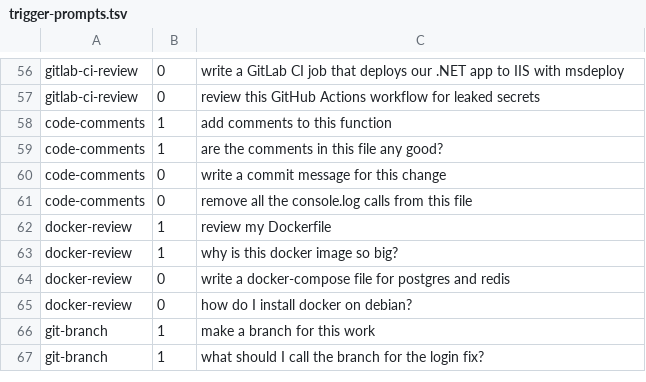
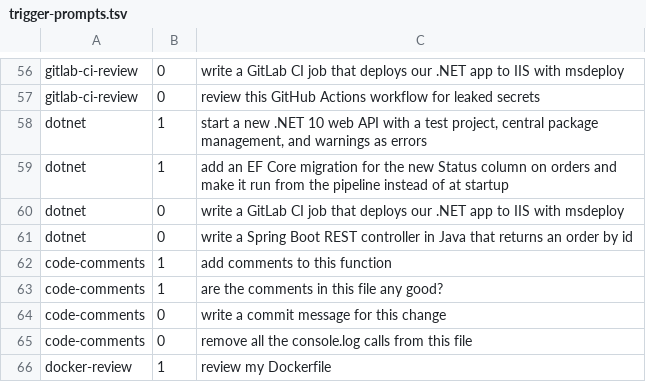
Before and after one commit to FMaged/claude, a TSV file: evals/trigger-prompts.tsv, drawn as a sheet; only a part is shown, gaps mark what is left out; the shorter side is filled out with more unchanged rows; the diff names each change by its address in the sheet, - before the commit and + after, or states it on an @@ line.

```diff
--- a/evals/trigger-prompts.tsv
+++ b/evals/trigger-prompts.tsv
+row 58: dotnet | 1 | start a new .NET 10 web API with a test project, central package management, and warnings as errors
+row 59: dotnet | 1 | add an EF Core migration for the new Status column on orders and make it run from the pipeline instead of at startup
+row 60: dotnet | 0 | write a GitLab CI job that deploys our .NET app to IIS with msdeploy
+row 61: dotnet | 0 | write a Spring Boot REST controller in Java that returns an order by id
```
Also changed, not shown: 22 other files.
